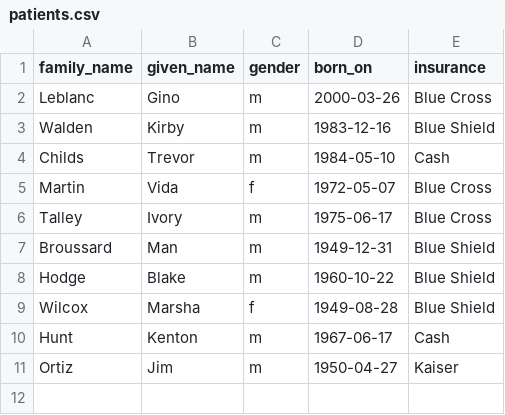
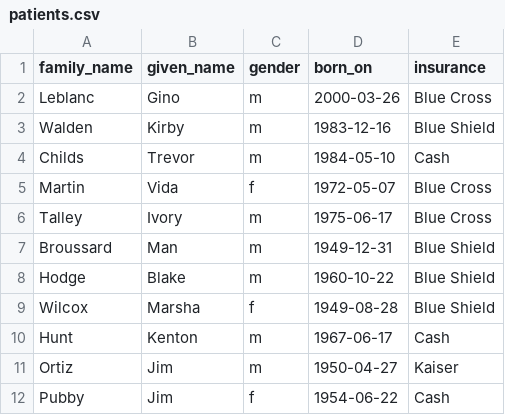
Before and after one commit to ga-wdi-boston/sql-references-diagnostic, a CSV file: data/patients.csv, drawn as a sheet.

Commit message:
Update patients.csv

```diff
--- a/data/patients.csv
+++ b/data/patients.csv
@@ -11 +11,2 @@ Hunt,Kenton,m,1967-06-17,Cash
 Ortiz,Jim,m,1950-04-27,Kaiser
+Pubby,Jim,f,1954-06-22,Cash
```
